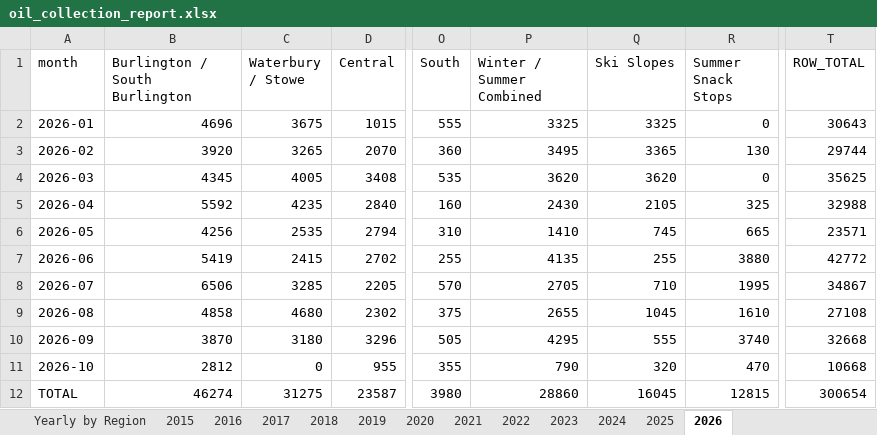
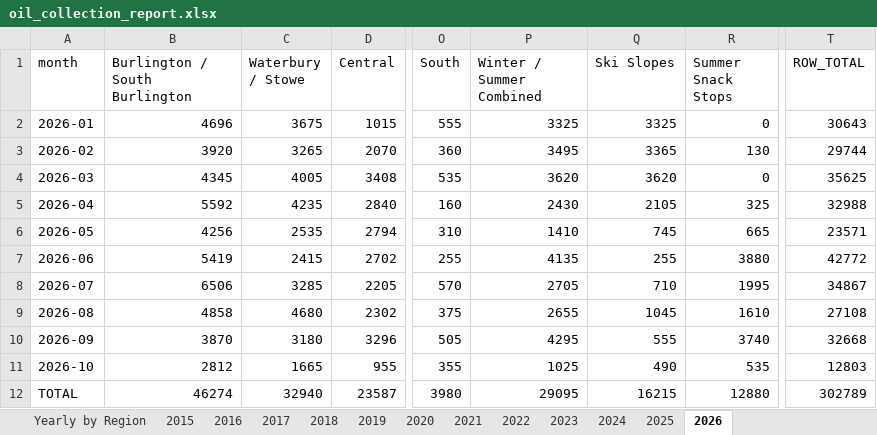
Before and after one commit to burnssargent-eng/blackbear_dashboard, an Excel workbook: oil_collection_report.xlsx, sheet 2026, drawn as a sheet; only a part is shown, gaps mark what is left out; values as stored, in another font and other column widths than the file's, no borders; the diff names each change by its address in the sheet, - before the commit and + after, or states it on an @@ line.

```diff
--- a/oil_collection_report.xlsx (sheet 2026)
+++ b/oil_collection_report.xlsx (sheet 2026)
-C11 (Waterbury / Stowe): 0
+C11 (Waterbury / Stowe): 1665
-P11 (Winter / Summer Combined): 790
+P11 (Winter / Summer Combined): 1025
-Q11 (Ski Slopes): 320
+Q11 (Ski Slopes): 490
-R11 (Summer Snack Stops): 470
+R11 (Summer Snack Stops): 535
-T11 (ROW_TOTAL): 10668
+T11 (ROW_TOTAL): 12803
-C12 (Waterbury / Stowe): 31275
+C12 (Waterbury / Stowe): 32940
-P12 (Winter / Summer Combined): 28860
+P12 (Winter / Summer Combined): 29095
-Q12 (Ski Slopes): 16045
+Q12 (Ski Slopes): 16215
-R12 (Summer Snack Stops): 12815
+R12 (Summer Snack Stops): 12880
-T12 (ROW_TOTAL): 300654
+T12 (ROW_TOTAL): 302789
```
Also changed, not shown: sheet Yearly by Region, sheet Monthly by Region, sheet Yearly by County, sheet Waterbury - Stowe, sheet Yearly by Town, sheet Monthly by County, 4 more sheets, 8 other files.
